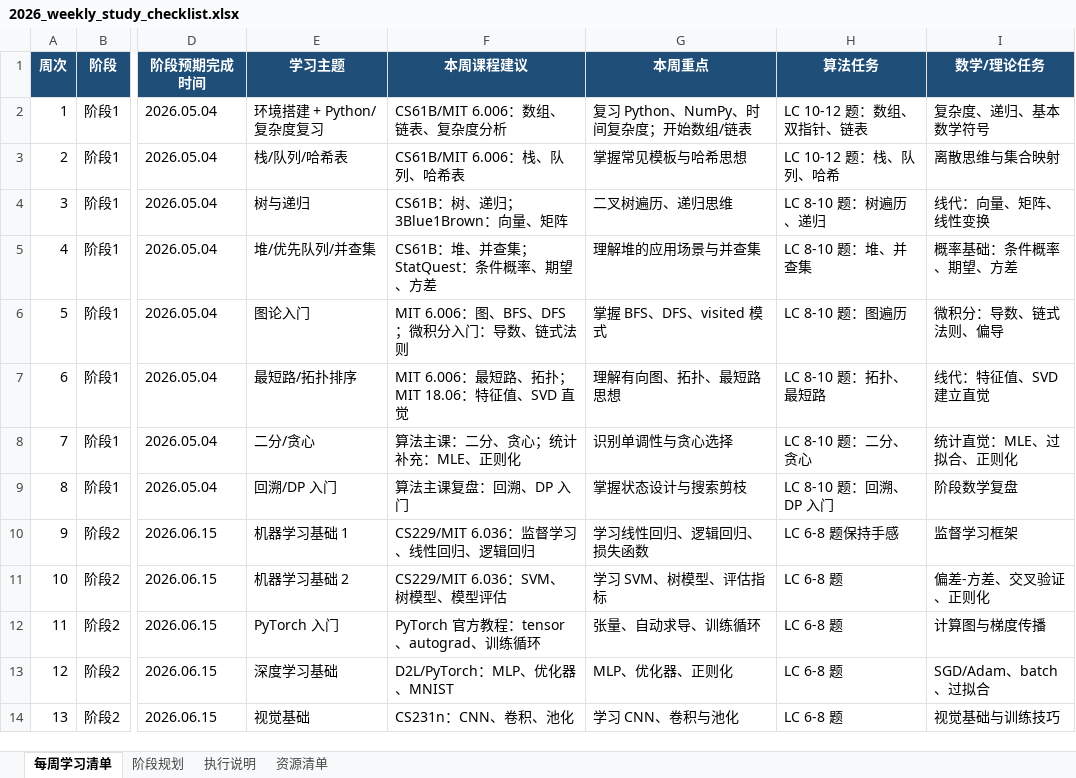
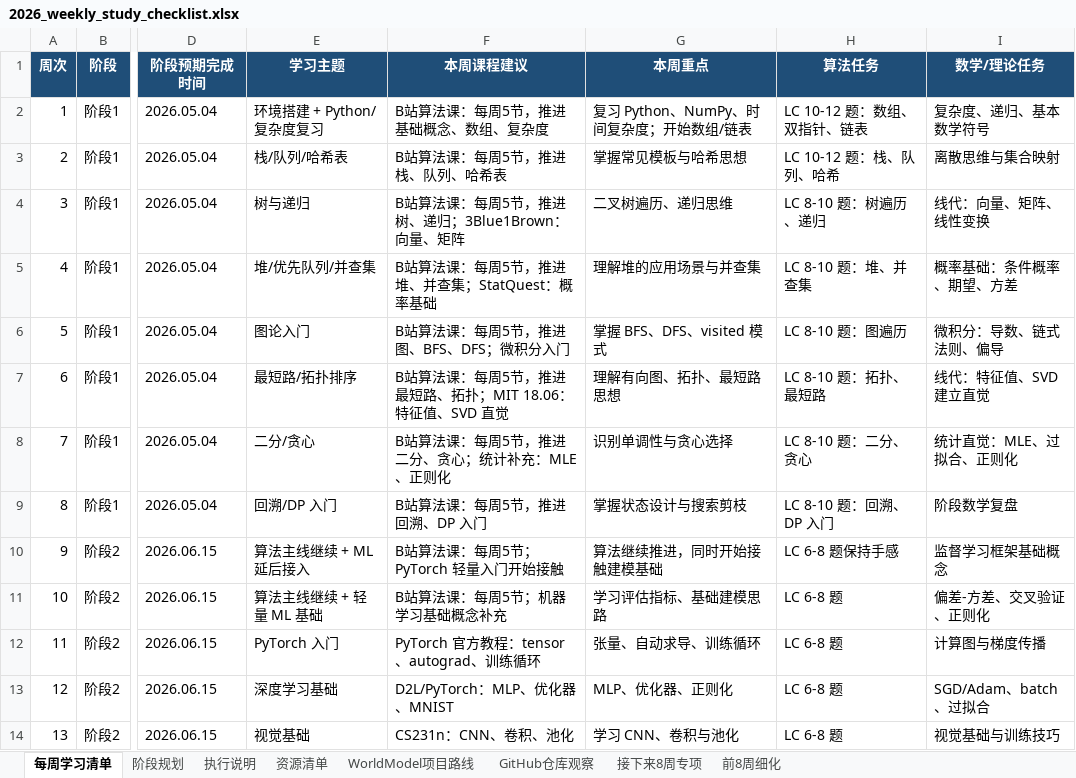
Before and after one commit to Josepheeeee/Learning_Projects, an Excel workbook: study_plan/2026_weekly_study_checklist.xlsx, sheet 每周学习清单, drawn as a sheet; only a part is shown, gaps mark what is left out; values as stored, in another font and other column widths than the file's, no borders; the diff names each change by its address in the sheet, - before the commit and + after, or states it on an @@ line.

```diff
--- a/study_plan/2026_weekly_study_checklist.xlsx (sheet 每周学习清单)
+++ b/study_plan/2026_weekly_study_checklist.xlsx (sheet 每周学习清单)
+sheet tab: WorldModel项目路线
+sheet tab: GitHub仓库观察
+sheet tab: 接下来8周专项
+sheet tab: 前8周细化
-F2 (本周课程建议): CS61B/MIT 6.006：数组、链表、复杂度分析
+F2 (本周课程建议): B站算法课：每周5节，推进基础概念、数组、复杂度
-F3 (本周课程建议): CS61B/MIT 6.006：栈、队列、哈希表
+F3 (本周课程建议): B站算法课：每周5节，推进栈、队列、哈希表
-F4 (本周课程建议): CS61B：树、递归；3Blue1Brown：向量、矩阵
+F4 (本周课程建议): B站算法课：每周5节，推进树、递归；3Blue1Brown：向量、矩阵
-F5 (本周课程建议): CS61B：堆、并查集；StatQuest：条件概率、期望、方差
+F5 (本周课程建议): B站算法课：每周5节，推进堆、并查集；StatQuest：概率基础
-F6 (本周课程建议): MIT 6.006：图、BFS、DFS；微积分入门：导数、链式法则
+F6 (本周课程建议): B站算法课：每周5节，推进图、BFS、DFS；微积分入门
-F7 (本周课程建议): MIT 6.006：最短路、拓扑；MIT 18.06：特征值、SVD 直觉
+F7 (本周课程建议): B站算法课：每周5节，推进最短路、拓扑；MIT 18.06：特征值、SVD 直觉
-F8 (本周课程建议): 算法主课：二分、贪心；统计补充：MLE、正则化
+F8 (本周课程建议): B站算法课：每周5节，推进二分、贪心；统计补充：MLE、正则化
-F9 (本周课程建议): 算法主课复盘：回溯、DP 入门
+F9 (本周课程建议): B站算法课：每周5节，推进回溯、DP 入门
-E10 (学习主题): 机器学习基础 1
+E10 (学习主题): 算法主线继续 + ML 延后接入
-F10 (本周课程建议): CS229/MIT 6.036：监督学习、线性回归、逻辑回归
+F10 (本周课程建议): B站算法课：每周5节；PyTorch 轻量入门开始接触
-G10 (本周重点): 学习线性回归、逻辑回归、损失函数
+G10 (本周重点): 算法继续推进，同时开始接触建模基础
-I10 (数学/理论任务): 监督学习框架
+I10 (数学/理论任务): 监督学习框架基础概念
-E11 (学习主题): 机器学习基础 2
+E11 (学习主题): 算法主线继续 + 轻量 ML 基础
-F11 (本周课程建议): CS229/MIT 6.036：SVM、树模型、模型评估
+F11 (本周课程建议): B站算法课：每周5节；机器学习基础概念补充
-G11 (本周重点): 学习 SVM、树模型、评估指标
+G11 (本周重点): 学习评估指标、基础建模思路
```
Also changed, not shown: sheet 资源清单, sheet 阶段规划, sheet 执行说明, 4 other files.
